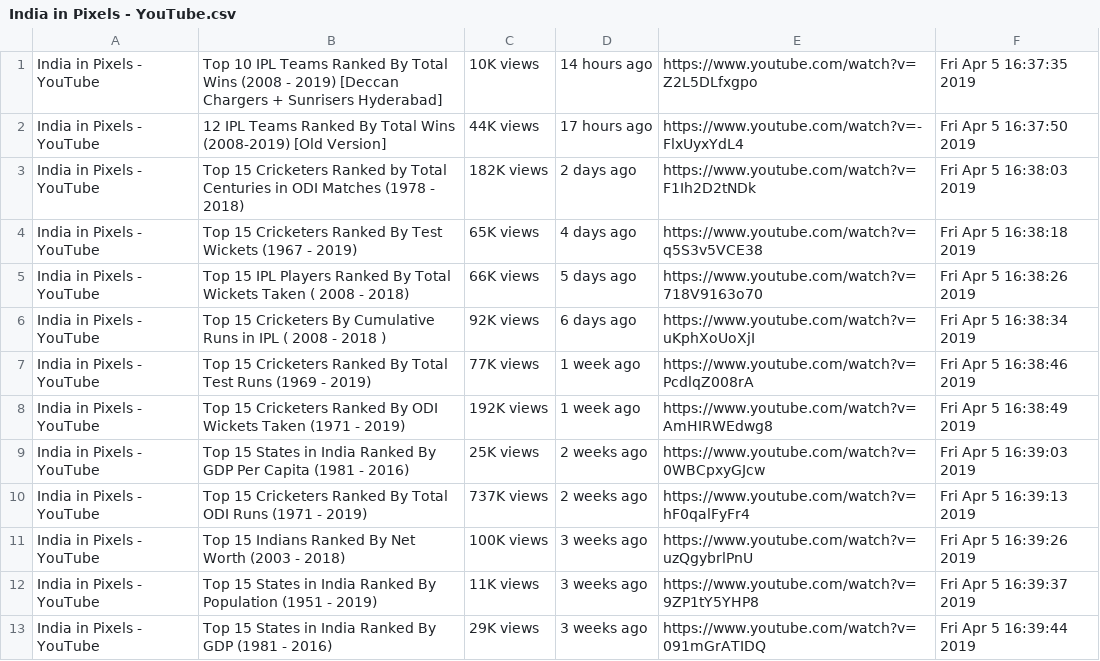
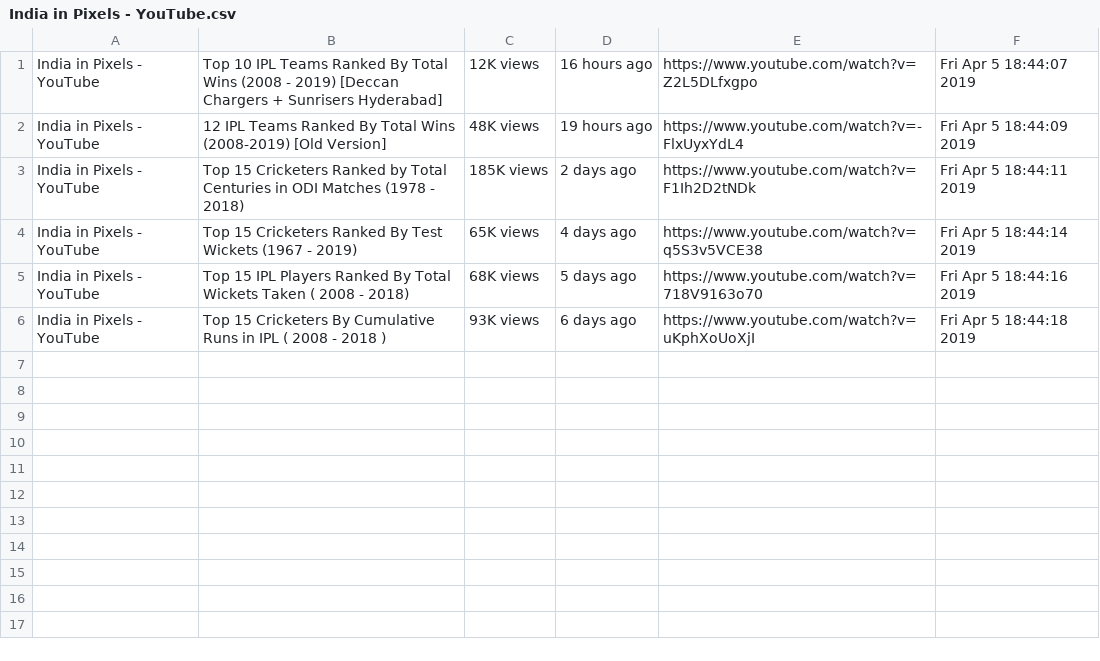
Before and after one commit to ranjanalok3796/youtube_crawler, a CSV file: Video_Links/India in Pixels - YouTube.csv, drawn as a sheet.

```diff
--- a/Video_Links/India in Pixels - YouTube.csv
+++ b/Video_Links/India in Pixels - YouTube.csv
@@ -1,13 +1,6 @@
-India in Pixels - YouTube,Top 10 IPL Teams Ranked By Total Wins (2008 - 2019) [Deccan Chargers + Sunrisers Hyderabad],10K views,14 hours ago,https://www.youtube.com/watch?v=Z2L5DLfxgpo,Fri Apr  5 16:37:35 2019
-India in Pixels - YouTube,12 IPL Teams Ranked By Total Wins (2008-2019) [Old Version],44K views,17 hours ago,https://www.youtube.com/watch?v=-FlxUyxYdL4,Fri Apr  5 16:37:50 2019
-India in Pixels - YouTube,Top 15 Cricketers Ranked by Total Centuries in ODI Matches (1978 - 2018),182K views,2 days ago,https://www.youtube.com/watch?v=F1Ih2D2tNDk,Fri Apr  5 16:38:03 2019
-India in Pixels - YouTube,Top 15 Cricketers Ranked By Test Wickets (1967 - 2019),65K views,4 days ago,https://www.youtube.com/watch?v=q5S3v5VCE38,Fri Apr  5 16:38:18 2019
-India in Pixels - YouTube,Top 15 IPL Players Ranked By Total Wickets Taken ( 2008 - 2018),66K views,5 days ago,https://www.youtube.com/watch?v=718V9163o70,Fri Apr  5 16:38:26 2019
-India in Pixels - YouTube,Top 15 Cricketers By Cumulative Runs in IPL ( 2008 - 2018 ),92K views,6 days ago,https://www.youtube.com/watch?v=uKphXoUoXjI,Fri Apr  5 16:38:34 2019
-India in Pixels - YouTube,Top 15 Cricketers Ranked By Total Test Runs (1969 - 2019),77K views,1 week ago,https://www.youtube.com/watch?v=PcdlqZ008rA,Fri Apr  5 16:38:46 2019
-India in Pixels - YouTube,Top 15 Cricketers Ranked By ODI Wickets Taken (1971 - 2019),192K views,1 week ago,https://www.youtube.com/watch?v=AmHIRWEdwg8,Fri Apr  5 16:38:49 2019
-India in Pixels - YouTube,Top 15 States in India Ranked By GDP Per Capita (1981 - 2016),25K views,2 weeks ago,https://www.youtube.com/watch?v=0WBCpxyGJcw,Fri Apr  5 16:39:03 2019
-India in Pixels - YouTube,Top 15 Cricketers Ranked By Total ODI Runs (1971 - 2019),737K views,2 weeks ago,https://www.youtube.com/watch?v=hF0qalFyFr4,Fri Apr  5 16:39:13 2019
-India in Pixels - YouTube,Top 15 Indians Ranked By Net Worth (2003 - 2018),100K views,3 weeks ago,https://www.youtube.com/watch?v=uzQgybrlPnU,Fri Apr  5 16:39:26 2019
-India in Pixels - YouTube,Top 15 States in India Ranked By Population (1951 - 2019),11K views,3 weeks ago,https://www.youtube.com/watch?v=9ZP1tY5YHP8,Fri Apr  5 16:39:37 2019
-India in Pixels - YouTube,Top 15 States in India Ranked By GDP (1981 - 2016),29K views,3 weeks ago,https://www.youtube.com/watch?v=091mGrATIDQ,Fri Apr  5 16:39:44 2019
+India in Pixels - YouTube,Top 10 IPL Teams Ranked By Total Wins (2008 - 2019) [Deccan Chargers + Sunrisers Hyderabad],12K views,16 hours ago,https://www.youtube.com/watch?v=Z2L5DLfxgpo,Fri Apr  5 18:44:07 2019
+India in Pixels - YouTube,12 IPL Teams Ranked By Total Wins (2008-2019) [Old Version],48K views,19 hours ago,https://www.youtube.com/watch?v=-FlxUyxYdL4,Fri Apr  5 18:44:09 2019
+India in Pixels - YouTube,Top 15 Cricketers Ranked by Total Centuries in ODI Matches (1978 - 2018),185K views,2 days ago,https://www.youtube.com/watch?v=F1Ih2D2tNDk,Fri Apr  5 18:44:11 2019
+India in Pixels - YouTube,Top 15 Cricketers Ranked By Test Wickets (1967 - 2019),65K views,4 days ago,https://www.youtube.com/watch?v=q5S3v5VCE38,Fri Apr  5 18:44:14 2019
+India in Pixels - YouTube,Top 15 IPL Players Ranked By Total Wickets Taken ( 2008 - 2018),68K views,5 days ago,https://www.youtube.com/watch?v=718V9163o70,Fri Apr  5 18:44:16 2019
+India in Pixels - YouTube,Top 15 Cricketers By Cumulative Runs in IPL ( 2008 - 2018 ),93K views,6 days ago,https://www.youtube.com/watch?v=uKphXoUoXjI,Fri Apr  5 18:44:18 2019
```
Also changed, not shown: Video_Links/Abhishek Upmanyu - YouTube.csv, download_error.csv, 5 other files.
